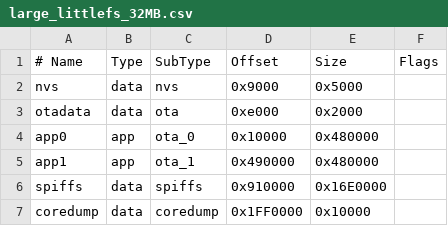
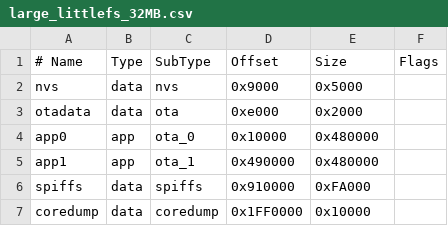
Before and after one commit to Vrumfondel/esp8266-intexsbh20, a CSV file: src/esp8266-intexsbh20/large_littlefs_32MB.csv, drawn as a sheet.

```diff
--- a/src/esp8266-intexsbh20/large_littlefs_32MB.csv
+++ b/src/esp8266-intexsbh20/large_littlefs_32MB.csv
@@ -5,3 +5,3 @@ app0,     app,  ota_0,   0x10000, 0x480000,
 app1,     app,  ota_1,   0x490000,0x480000,
-spiffs,   data, spiffs,  0x910000,0x16E0000,
+spiffs,   data, spiffs,  0x910000,0xFA000,
 coredump, data, coredump,0x1FF0000,0x10000,
```
Also changed, not shown: 7 other files.
